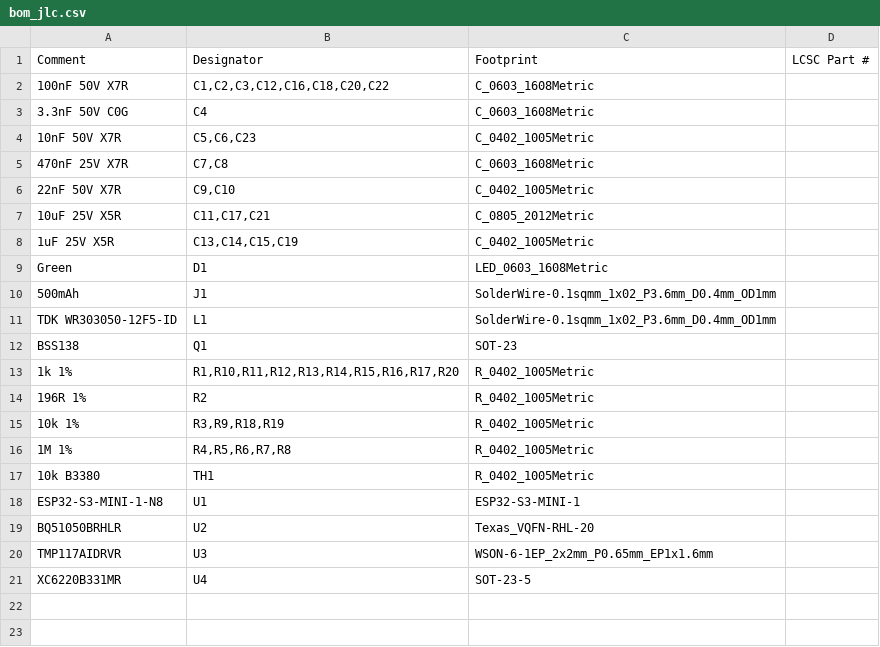
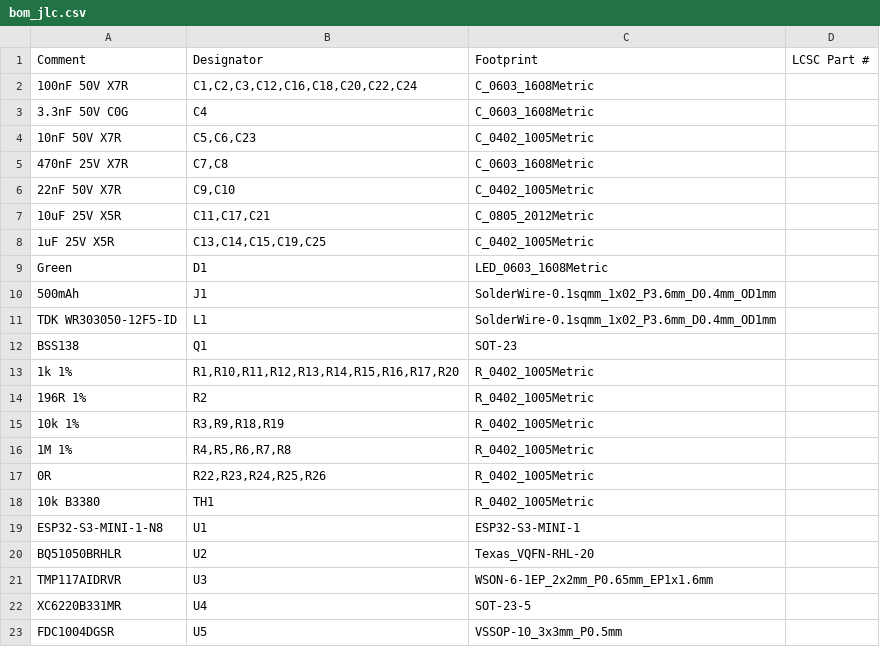
Before and after one commit to mcintoda/InductiveChargerRx, a CSV file: hardware/bom_jlc.csv, drawn as a sheet.

```diff
--- a/hardware/bom_jlc.csv
+++ b/hardware/bom_jlc.csv
@@ -1,3 +1,3 @@
 Comment,Designator,Footprint,LCSC Part #
-100nF 50V X7R,"C1,C2,C3,C12,C16,C18,C20,C22",C_0603_1608Metric,
+100nF 50V X7R,"C1,C2,C3,C12,C16,C18,C20,C22,C24",C_0603_1608Metric,
 3.3nF 50V C0G,C4,C_0603_1608Metric,
@@ -7,3 +7,3 @@ Comment,Designator,Footprint,LCSC Part #
 10uF 25V X5R,"C11,C17,C21",C_0805_2012Metric,
-1uF 25V X5R,"C13,C14,C15,C19",C_0402_1005Metric,
+1uF 25V X5R,"C13,C14,C15,C19,C25",C_0402_1005Metric,
 Green,D1,LED_0603_1608Metric,
@@ -16,2 +16,3 @@ BSS138,Q1,SOT-23,
 1M 1%,"R4,R5,R6,R7,R8",R_0402_1005Metric,
+0R,"R22,R23,R24,R25,R26",R_0402_1005Metric,
 10k B3380,TH1,R_0402_1005Metric,
@@ -21 +22,2 @@ TMP117AIDRVR,U3,WSON-6-1EP_2x2mm_P0.65mm_EP1x1.6mm,
 XC6220B331MR,U4,SOT-23-5,
+FDC1004DGSR,U5,VSSOP-10_3x3mm_P0.5mm,
```
Also changed, not shown: hardware/lcsc_parts.csv, 9 other files.
